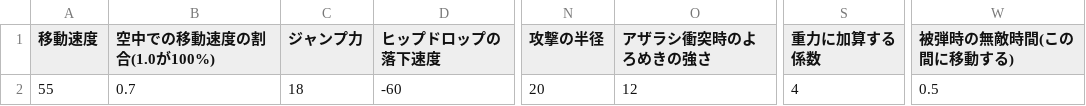
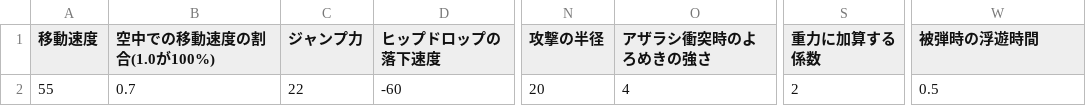
Before and after one commit to hqrse0818/InternProject, a CSV file: asset/data/csv/PlayerStatus.csv, drawn as a sheet; only a part is shown, gaps mark what is left out; the diff names each change by its address in the sheet, - before the commit and + after, or states it on an @@ line.

```diff
--- a/asset/data/csv/PlayerStatus.csv
+++ b/asset/data/csv/PlayerStatus.csv
-W1: 被弾時の無敵時間(この間に移動する)
+W1: 被弾時の浮遊時間
-C2 (ジャンプ力): 18
+C2 (ジャンプ力): 22
-O2 (アザラシ衝突時のよろめきの強さ): 12
+O2 (アザラシ衝突時のよろめきの強さ): 4
-S2 (重力に加算する係数): 4
+S2 (重力に加算する係数): 2
```
Also changed, not shown: 12 other files.
